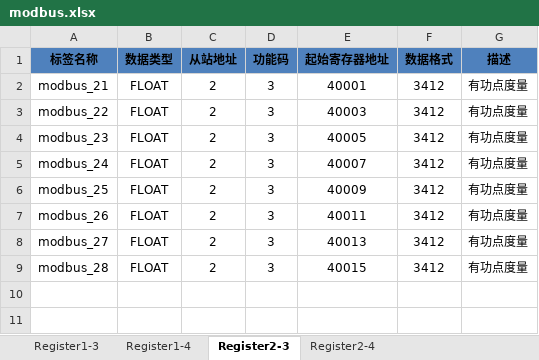
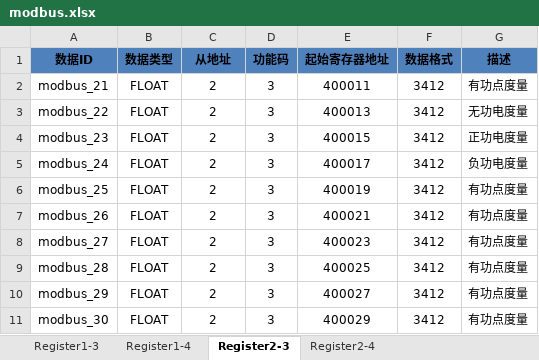
Before and after one commit to hg-hyy/MY-Flask, an Excel workbook: conf/modbus.xlsx, sheet Register2-3, drawn as a sheet; values as stored, in another font and other column widths than the file's, no borders; the diff names each change by its address in the sheet, - before the commit and + after, or states it on an @@ line.

```diff
--- a/conf/modbus.xlsx (sheet Register2-3)
+++ b/conf/modbus.xlsx (sheet Register2-3)
-A1: 标签名称
+A1: 数据ID
-C1: 从站地址
+C1: 从地址
-E2 (起始寄存器地址): 40001
+E2 (起始寄存器地址): 400011
-E3 (起始寄存器地址): 40003
+E3 (起始寄存器地址): 400013
-G3 (描述): 有功点度量
+G3 (描述): 无功电度量
-E4 (起始寄存器地址): 40005
+E4 (起始寄存器地址): 400015
-G4 (描述): 有功点度量
+G4 (描述): 正功电度量
-E5 (起始寄存器地址): 40007
+E5 (起始寄存器地址): 400017
-G5 (描述): 有功点度量
+G5 (描述): 负功电度量
-E6 (起始寄存器地址): 40009
+E6 (起始寄存器地址): 400019
-E7 (起始寄存器地址): 40011
+E7 (起始寄存器地址): 400021
-E8 (起始寄存器地址): 40013
+E8 (起始寄存器地址): 400023
-E9 (起始寄存器地址): 40015
+E9 (起始寄存器地址): 400025
+row 10: modbus_29 | FLOAT | 2 | 3 | 400027 | 3412 | 有功点度量
+row 11: modbus_30 | FLOAT | 2 | 3 | 400029 | 3412 | 有功点度量
```
Also changed, not shown: sheet Register2-4, sheet Register1-4, sheet Register1-3, 11 other files.
